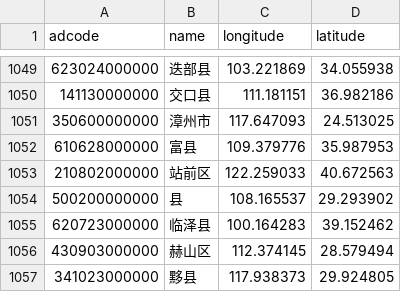
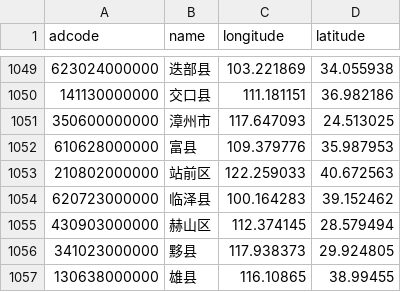
Before and after one commit to DQinYuan/chinese_province_city_area_mapper, a CSV file: cpca/resources/adcodes.csv, drawn as a sheet; only a part is shown, gaps mark what is left out; the shorter side is filled out with more unchanged rows.

Commit message:
Fix matching unknown address to Chongqing by removing adcode for "县" in line 1054 in adcodes.csv.

```diff
--- a/cpca/resources/adcodes.csv
+++ b/cpca/resources/adcodes.csv
@@ -1053,3 +1053,2 @@ adcode,name,longitude,latitude
 210802000000,站前区,122.259033,40.672563
-500200000000,县,108.165537,29.293902
 620723000000,临泽县,100.164283,39.152462
```
